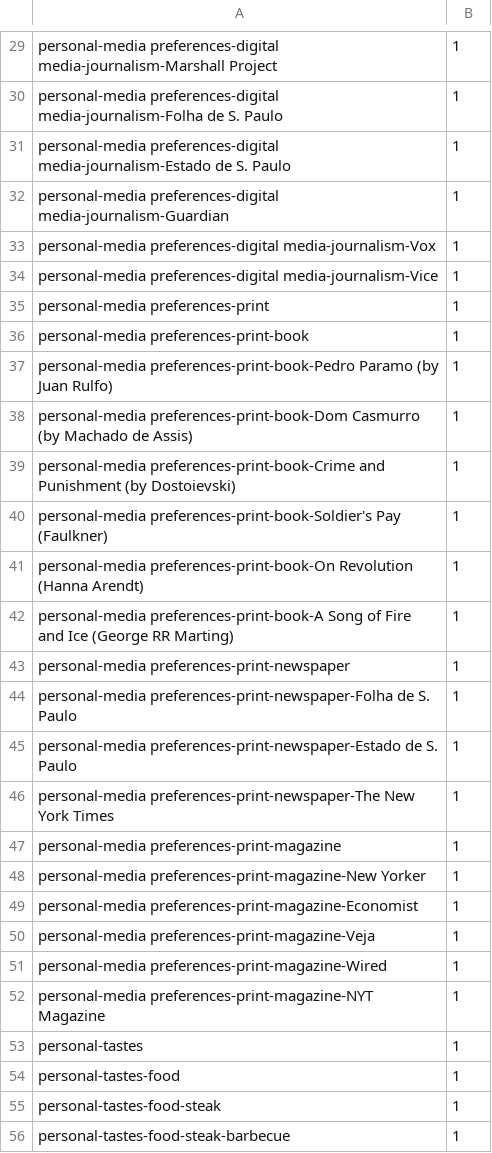
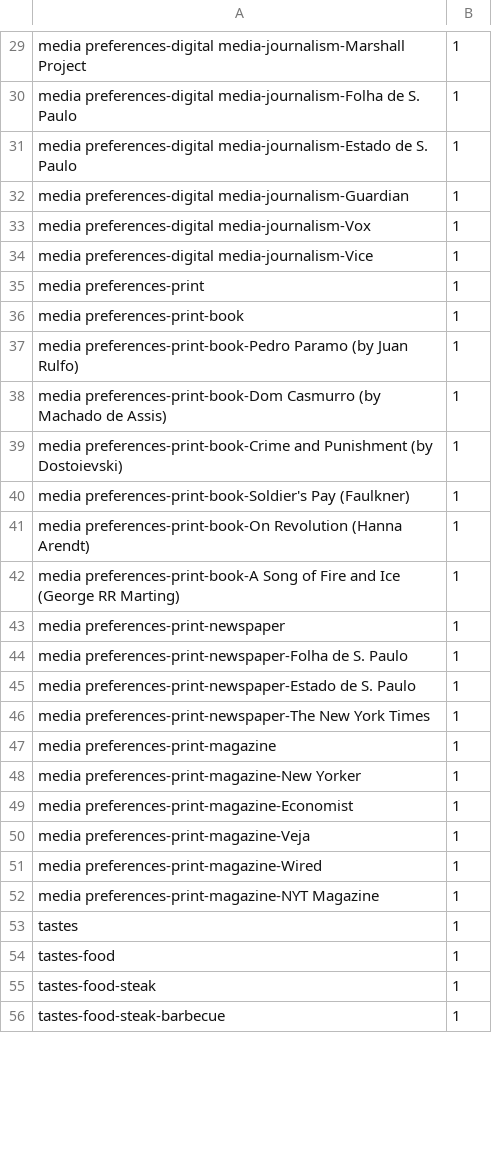
Before and after one commit to sergiospagnuolo/graficos, a CSV file: dados/sergiodata.csv, drawn as a sheet; only a part is shown, gaps mark what is left out; the diff covers the shown part only; the diff names each change by its address in the sheet, - before the commit and + after, or states it on an @@ line.

```diff
--- a/dados/sergiodata.csv
+++ b/dados/sergiodata.csv
-A29: personal-media preferences-digital media-journalism-Marshall…
+A29: media preferences-digital media-journalism-Marshall…
-A30: personal-media preferences-digital media-journalism-Folha…
+A30: media preferences-digital media-journalism-Folha…
-A31: personal-media preferences-digital media-journalism-Estado…
+A31: media preferences-digital media-journalism-Estado…
-A32: personal-media preferences-digital media-journalism-Guardian
+A32: media preferences-digital media-journalism-Guardian
-A33: personal-media preferences-digital media-journalism-Vox
+A33: media preferences-digital media-journalism-Vox
-A34: personal-media preferences-digital media-journalism-Vice
+A34: media preferences-digital media-journalism-Vice
-A35: personal-media preferences-print
+A35: media preferences-print
-A36: personal-media preferences-print-book
+A36: media preferences-print-book
-A37: personal-media preferences-print-book-Pedro Paramo…
+A37: media preferences-print-book-Pedro Paramo…
-A38: personal-media preferences-print-book-Dom Casmurro…
+A38: media preferences-print-book-Dom Casmurro…
-A39: personal-media preferences-print-book-Crime and…
+A39: media preferences-print-book-Crime and…
-A40: personal-media preferences-print-book-Soldier's Pay…
+A40: media preferences-print-book-Soldier's Pay…
-A41: personal-media preferences-print-book-On Revolution…
+A41: media preferences-print-book-On Revolution…
-A42: personal-media preferences-print-book-A Song…
+A42: media preferences-print-book-A Song…
-A43: personal-media preferences-print-newspaper
+A43: media preferences-print-newspaper
-A44: personal-media preferences-print-newspaper-Folha de…
+A44: media preferences-print-newspaper-Folha de…
-A45: personal-media preferences-print-newspaper-Estado de…
+A45: media preferences-print-newspaper-Estado de…
-A46: personal-media preferences-print-newspaper-The New…
+A46: media preferences-print-newspaper-The New…
-A47: personal-media preferences-print-magazine
+A47: media preferences-print-magazine
-A48: personal-media preferences-print-magazine-New Yorker
+A48: media preferences-print-magazine-New Yorker
-A49: personal-media preferences-print-magazine-Economist
+A49: media preferences-print-magazine-Economist
-A50: personal-media preferences-print-magazine-Veja
+A50: media preferences-print-magazine-Veja
-A51: personal-media preferences-print-magazine-Wired
+A51: media preferences-print-magazine-Wired
-A52: personal-media preferences-print-magazine-NYT Magazine
+A52: media preferences-print-magazine-NYT Magazine
-A53: personal-tastes
+A53: tastes
-A54: personal-tastes-food
+A54: tastes-food
-A55: personal-tastes-food-steak
+A55: tastes-food-steak
-A56: personal-tastes-food-steak-barbecue
+A56: tastes-food-steak-barbecue
```
Also changed, not shown: 114 edited cells elsewhere in this file.
